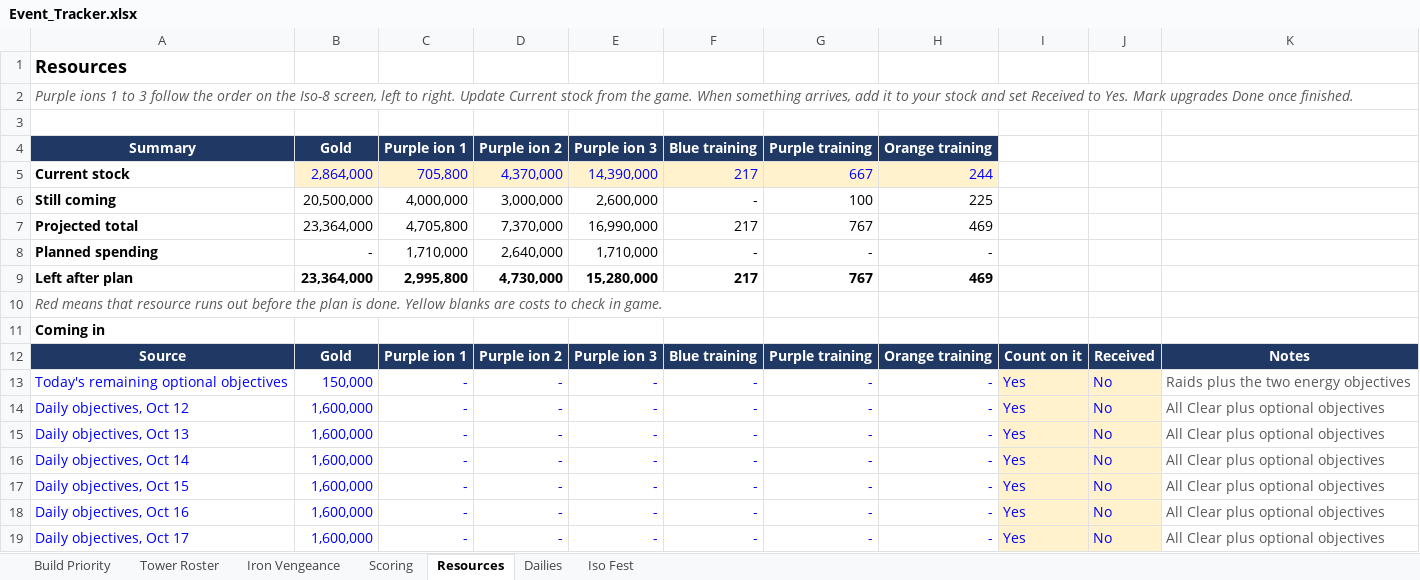
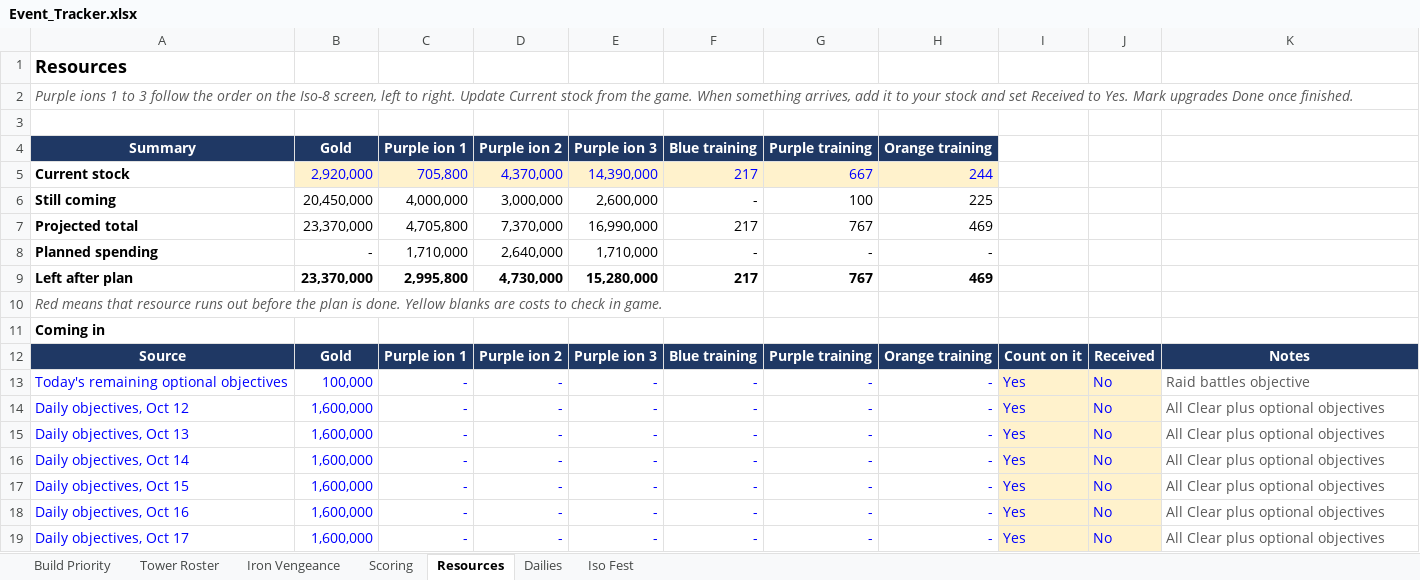
Before and after one commit to mansaalman01-maker/Marvel-Strike-Force-Planning, an Excel workbook: Event_Tracker.xlsx, sheet Resources, drawn as a sheet; only a part is shown; values as stored, in another font and other column widths than the file's, no borders; conditional formats not drawn; the diff names each change by its address in the sheet, - before the commit and + after, or states it on an @@ line.

```diff
--- a/Event_Tracker.xlsx (sheet Resources)
+++ b/Event_Tracker.xlsx (sheet Resources)
-B5: 2,864,000
+B5: 2,920,000
-B6: 20,500,000
+B6: 20,450,000
-B7: 23,364,000
+B7: 23,370,000
-B9: 23,364,000
+B9: 23,370,000
-B13: 150,000
+B13: 100,000
-K13: Raids plus the two energy objectives
+K13: Raid battles objective
```
Also changed, not shown: sheet Dailies, sheet Iso Fest, sheet Iron Vengeance.
